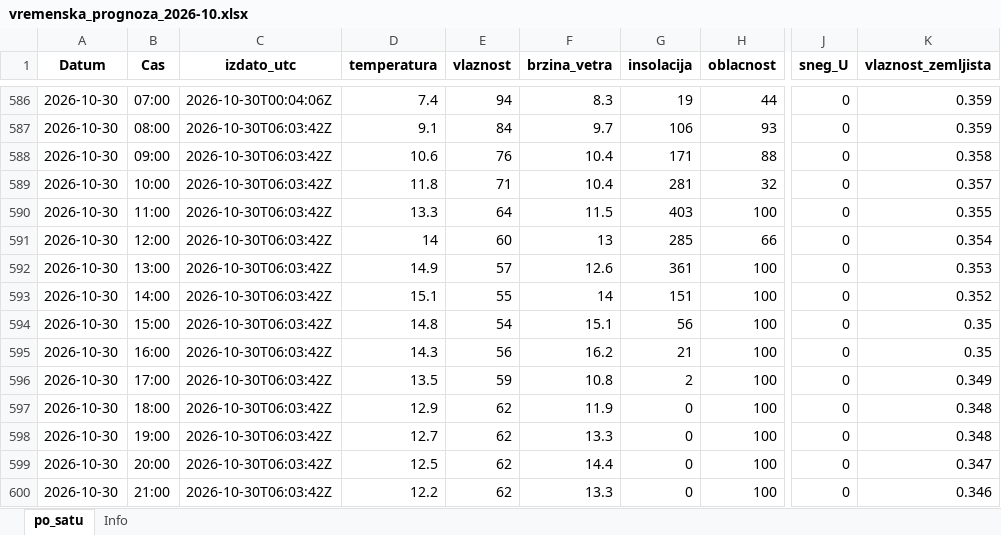
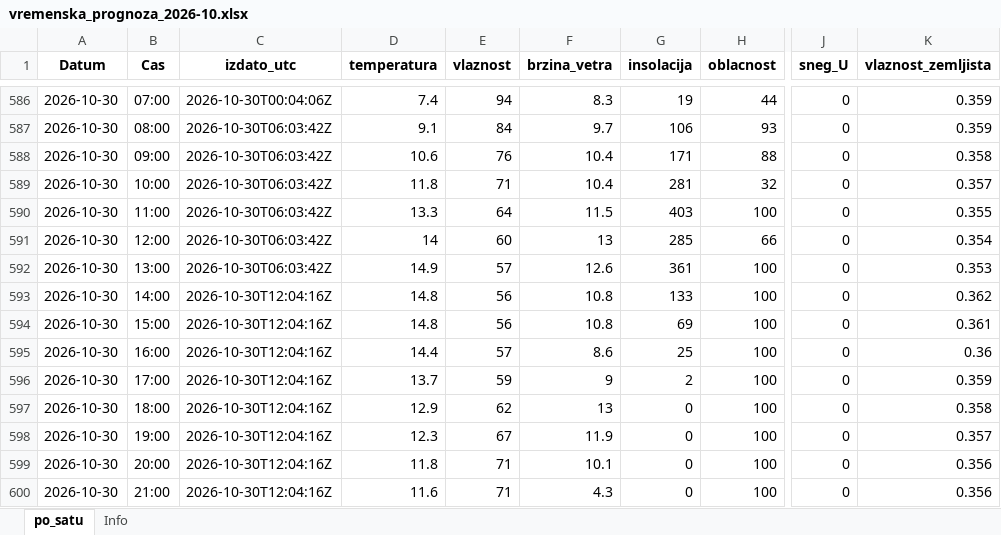
Before and after one commit to vijukM/ns-bike-data, an Excel workbook: podaci/vremenska_prognoza/excel/vremenska_prognoza_2026-10.xlsx, sheet po_satu, drawn as a sheet; only a part is shown, gaps mark what is left out; values as stored, in another font and other column widths than the file's, no borders; the diff covers the shown part only; the diff names each change by its address in the sheet, - before the commit and + after, or states it on an @@ line.

```diff
--- a/podaci/vremenska_prognoza/excel/vremenska_prognoza_2026-10.xlsx (sheet po_satu)
+++ b/podaci/vremenska_prognoza/excel/vremenska_prognoza_2026-10.xlsx (sheet po_satu)
-C593:C600 (izdato_utc): 2026-10-30T06:03:42Z
+C593:C600 (izdato_utc): 2026-10-30T12:04:16Z
-D593 (temperatura): 15.1
+D593 (temperatura): 14.8
-E593 (vlaznost): 55
+E593 (vlaznost): 56
-F593 (brzina_vetra): 14
+F593 (brzina_vetra): 10.8
-G593 (insolacija): 151
+G593 (insolacija): 133
-K593 (vlaznost_zemljista): 0.352
+K593 (vlaznost_zemljista): 0.362
-E594 (vlaznost): 54
+E594 (vlaznost): 56
-F594 (brzina_vetra): 15.1
+F594 (brzina_vetra): 10.8
-G594 (insolacija): 56
+G594 (insolacija): 69
-K594 (vlaznost_zemljista): 0.35
+K594 (vlaznost_zemljista): 0.361
-D595 (temperatura): 14.3
+D595 (temperatura): 14.4
-E595 (vlaznost): 56
+E595 (vlaznost): 57
-F595 (brzina_vetra): 16.2
+F595 (brzina_vetra): 8.6
-G595 (insolacija): 21
+G595 (insolacija): 25
-K595 (vlaznost_zemljista): 0.35
+K595 (vlaznost_zemljista): 0.36
-D596 (temperatura): 13.5
+D596 (temperatura): 13.7
-F596 (brzina_vetra): 10.8
+F596 (brzina_vetra): 9
-K596 (vlaznost_zemljista): 0.349
+K596 (vlaznost_zemljista): 0.359
-F597 (brzina_vetra): 11.9
+F597 (brzina_vetra): 13
-K597 (vlaznost_zemljista): 0.348
+K597 (vlaznost_zemljista): 0.358
-D598 (temperatura): 12.7
+D598 (temperatura): 12.3
-E598 (vlaznost): 62
+E598 (vlaznost): 67
-F598 (brzina_vetra): 13.3
+F598 (brzina_vetra): 11.9
-K598 (vlaznost_zemljista): 0.348
+K598 (vlaznost_zemljista): 0.357
-D599 (temperatura): 12.5
+D599 (temperatura): 11.8
-E599:E600 (vlaznost): 62
+E599:E600 (vlaznost): 71
-F599 (brzina_vetra): 14.4
+F599 (brzina_vetra): 10.1
-K599 (vlaznost_zemljista): 0.347
+K599 (vlaznost_zemljista): 0.356
-D600 (temperatura): 12.2
+D600 (temperatura): 11.6
-F600 (brzina_vetra): 13.3
+F600 (brzina_vetra): 4.3
-K600 (vlaznost_zemljista): 0.346
+K600 (vlaznost_zemljista): 0.356
```
Also changed, not shown: 153 edited cells elsewhere in this sheet, podaci/vremenska_prognoza/excel/vremenska_prognoza_2026-11.xlsx, 15 other files.
